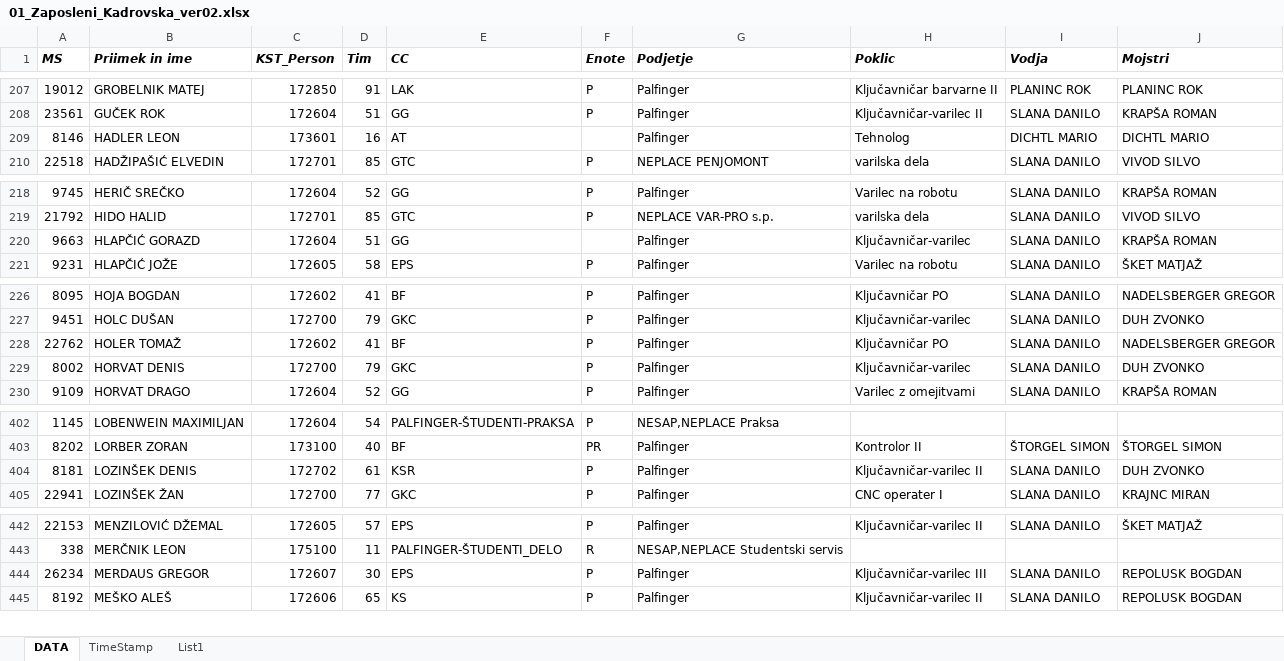
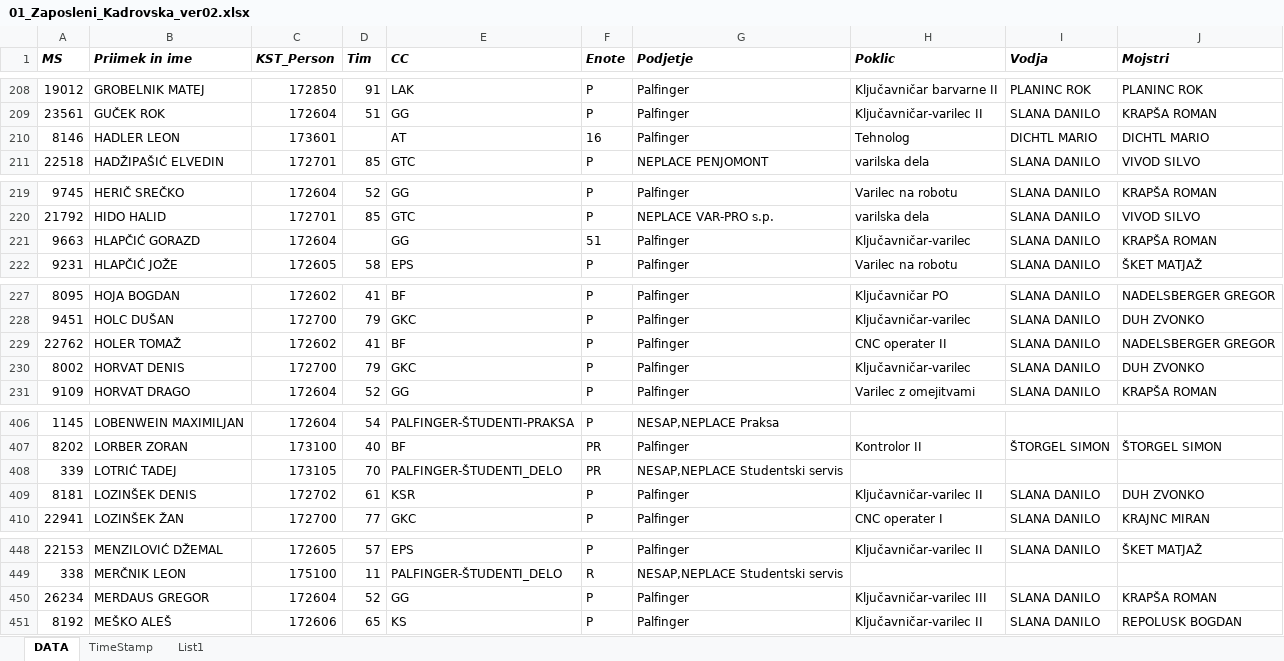
Before and after one commit to MercnikL/Palfinger_DATA, an Excel workbook: DATA/01_Zaposleni_Kadrovska_ver02.xlsx, sheet DATA, drawn as a sheet; only a part is shown, gaps mark what is left out; values as stored, in another font and other column widths than the file's, no borders; addresses are those after the commit; the diff covers the shown part only; the diff names each change by its address in the sheet, - before the commit and + after, or states it on an @@ line.

```diff
--- a/DATA/01_Zaposleni_Kadrovska_ver02.xlsx (sheet DATA)
+++ b/DATA/01_Zaposleni_Kadrovska_ver02.xlsx (sheet DATA)
-D210 (Tim): 16
+D210 (Tim): (empty)
-F210 (Enote): (empty)
+F210 (Enote): 16
-D221 (Tim): 51
+D221 (Tim): (empty)
-F221 (Enote): (empty)
+F221 (Enote): 51
-H229 (Poklic): Ključavničar PO
+H229 (Poklic): CNC operater II
+row 408: 339 | LOTRIĆ TADEJ | 173105 | 70 | PALFINGER-ŠTUDENTI_DELO | PR | NESAP,NEPLACE Studentski servis
-C450 (KST_Person): 172607
+C450 (KST_Person): 172604
-D450 (Tim): 30
+D450 (Tim): 52
-E450 (CC): EPS
+E450 (CC): GG
-J450 (Mojstri): REPOLUSK BOGDAN
+J450 (Mojstri): KRAPŠA ROMAN
```
Also changed, not shown: 10 added rows and 3 edited cells elsewhere in this sheet, sheet TimeStamp, 25 other files.
